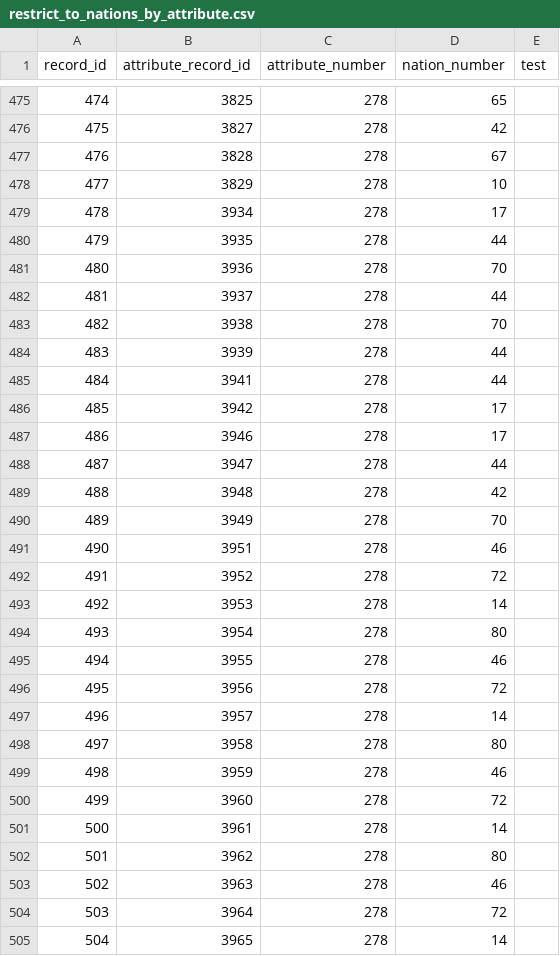
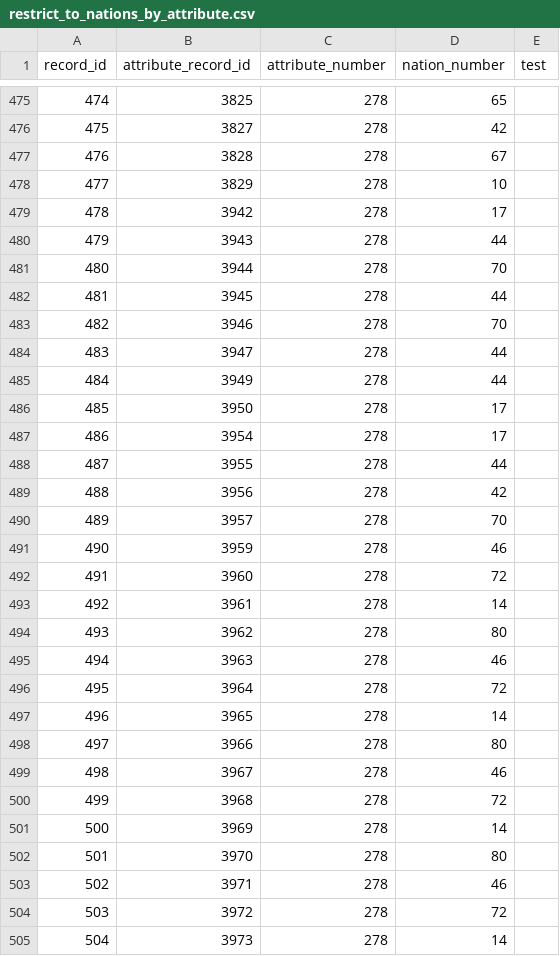
Before and after one commit to larzm42/dom4inspector, a CSV file: gamedata/restrict_to_nations_by_attribute.csv, drawn as a sheet; only a part is shown, gaps mark what is left out; the diff covers the shown part only.

```diff
--- a/gamedata/restrict_to_nations_by_attribute.csv
+++ b/gamedata/restrict_to_nations_by_attribute.csv
@@ -478,28 +478,28 @@ record_id	attribute_record_id	attribute_number	nation_number	test
 477	3829	278	10
-478	3934	278	17
-479	3935	278	44
-480	3936	278	70
-481	3937	278	44
-482	3938	278	70
-483	3939	278	44
-484	3941	278	44
-485	3942	278	17
-486	3946	278	17
-487	3947	278	44
-488	3948	278	42
-489	3949	278	70
-490	3951	278	46
-491	3952	278	72
-492	3953	278	14
-493	3954	278	80
-494	3955	278	46
-495	3956	278	72
-496	3957	278	14
-497	3958	278	80
-498	3959	278	46
-499	3960	278	72
-500	3961	278	14
-501	3962	278	80
-502	3963	278	46
-503	3964	278	72
-504	3965	278	14
+478	3942	278	17
+479	3943	278	44
+480	3944	278	70
+481	3945	278	44
+482	3946	278	70
+483	3947	278	44
+484	3949	278	44
+485	3950	278	17
+486	3954	278	17
+487	3955	278	44
+488	3956	278	42
+489	3957	278	70
+490	3959	278	46
+491	3960	278	72
+492	3961	278	14
+493	3962	278	80
+494	3963	278	46
+495	3964	278	72
+496	3965	278	14
+497	3966	278	80
+498	3967	278	46
+499	3968	278	72
+500	3969	278	14
+501	3970	278	80
+502	3971	278	46
+503	3972	278	72
+504	3973	278	14
```
Also changed, not shown: 68 edited cells elsewhere in this file, gamedata/attributes.csv, gamedata/attributes_by_spell.csv, 56 other files.
